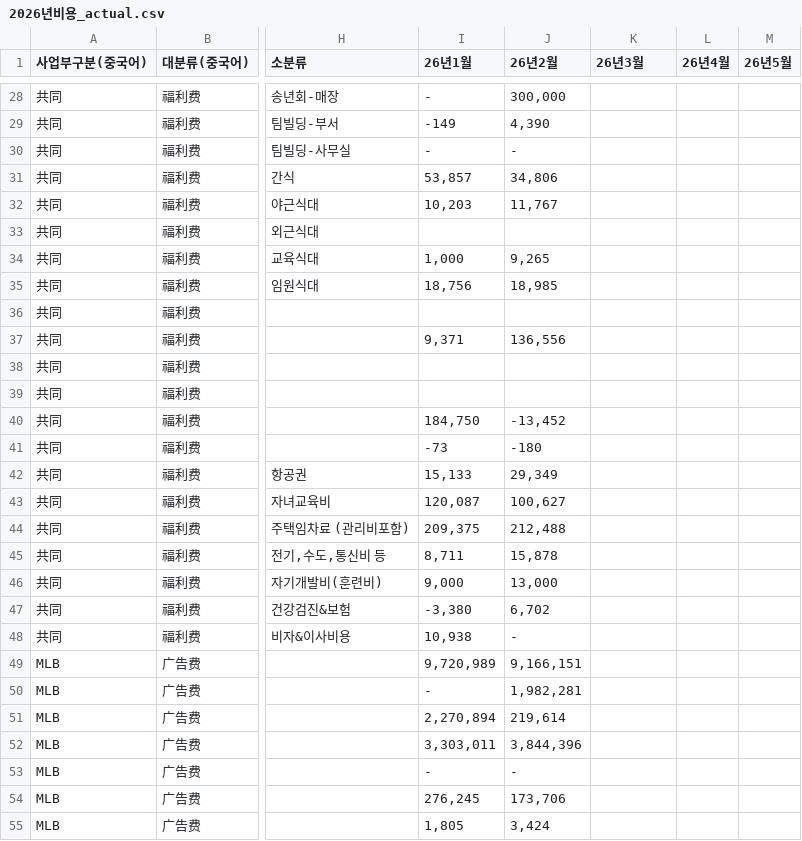
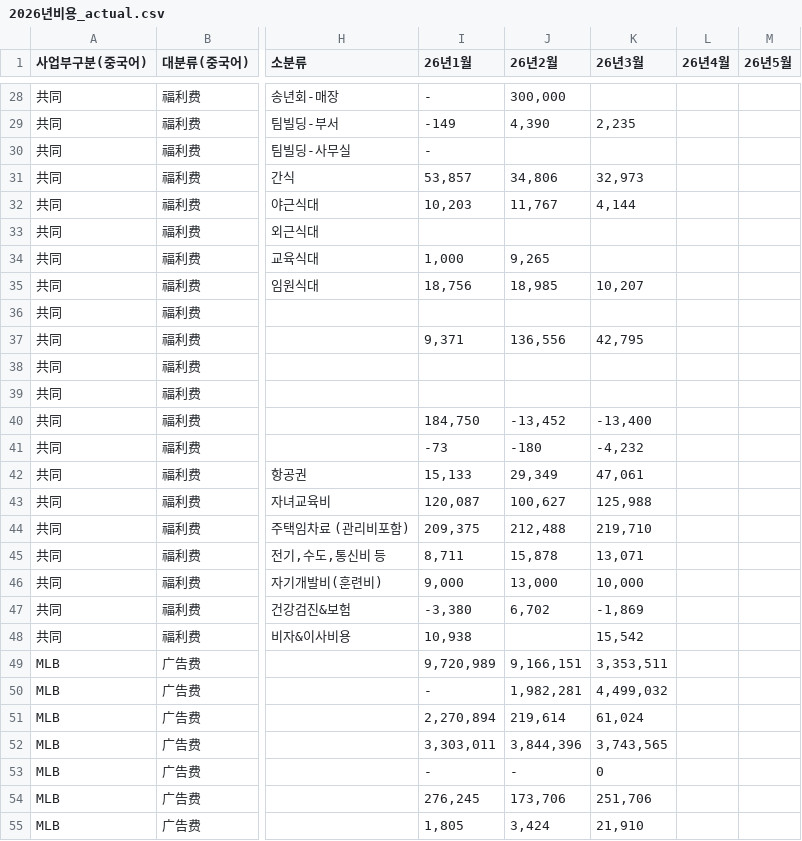
Before and after one commit to xuanm0221-dev/expense-251122ver, a CSV file: 파일/2026년비용_actual.csv, drawn as a sheet; only a part is shown, gaps mark what is left out; the diff covers the shown part only; the diff names each change by its address in the sheet, - before the commit and + after, or states it on an @@ line.

```diff
--- a/파일/2026년비용_actual.csv
+++ b/파일/2026년비용_actual.csv
-K29 (26년3월): (empty)
+K29 (26년3월): 2,235
-J30 (26년2월): -
+J30 (26년2월): (empty)
-K31 (26년3월): (empty)
+K31 (26년3월): 32,973
-K32 (26년3월): (empty)
+K32 (26년3월): 4,144
-K35 (26년3월): (empty)
+K35 (26년3월): 10,207
-K37 (26년3월): (empty)
+K37 (26년3월): 42,795
-K40 (26년3월): (empty)
+K40 (26년3월): -13,400
-K41 (26년3월): (empty)
+K41 (26년3월): -4,232
-K42 (26년3월): (empty)
+K42 (26년3월): 47,061
-K43 (26년3월): (empty)
+K43 (26년3월): 125,988
-K44 (26년3월): (empty)
+K44 (26년3월): 219,710
-K45 (26년3월): (empty)
+K45 (26년3월): 13,071
-K46 (26년3월): (empty)
+K46 (26년3월): 10,000
-K47 (26년3월): (empty)
+K47 (26년3월): -1,869
-J48 (26년2월): -
+J48 (26년2월): (empty)
-K48 (26년3월): (empty)
+K48 (26년3월): 15,542
-K49 (26년3월): (empty)
+K49 (26년3월): 3,353,511
-K50 (26년3월): (empty)
+K50 (26년3월): 4,499,032
-K51 (26년3월): (empty)
+K51 (26년3월): 61,024
-K52 (26년3월): (empty)
+K52 (26년3월): 3,743,565
-K53 (26년3월): (empty)
+K53 (26년3월): 0
-K54 (26년3월): (empty)
+K54 (26년3월): 251,706
-K55 (26년3월): (empty)
+K55 (26년3월): 21,910
```
Also changed, not shown: 1 added row and 113 edited cells elsewhere in this file, 파일/2026년인원수_actual.csv, 파일/2026년판매매출_actual.csv, 1 other file.
